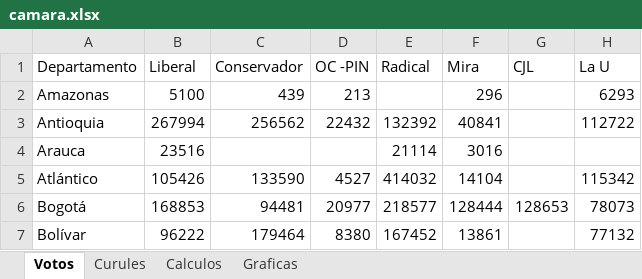
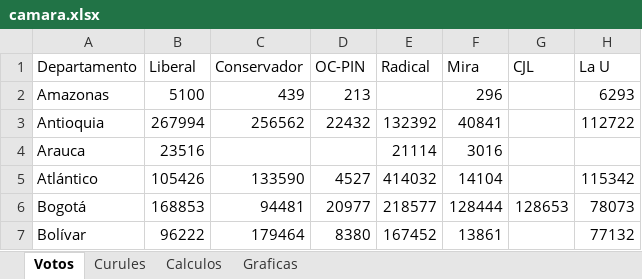
Before and after one commit to GiancarloBenavides/Legislativas, an Excel workbook: camara.xlsx, sheet Votos, drawn as a sheet; only a part is shown; values as stored, in another font and other column widths than the file's, no borders; the diff names each change by its address in the sheet, - before the commit and + after, or states it on an @@ line.

```diff
--- a/camara.xlsx (sheet Votos)
+++ b/camara.xlsx (sheet Votos)
-D1: OC -PIN
+D1: OC-PIN
```
Also changed, not shown: sheet Graficas, sheet Calculos, charts or pictures, 1 other file.
